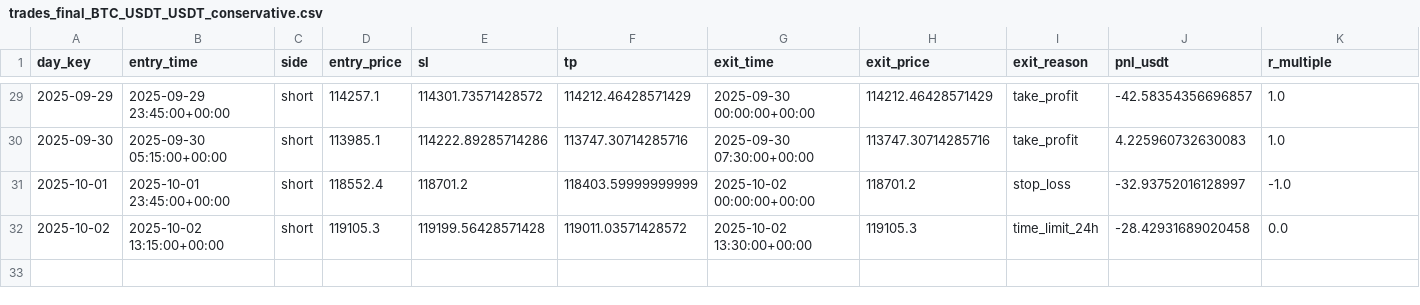
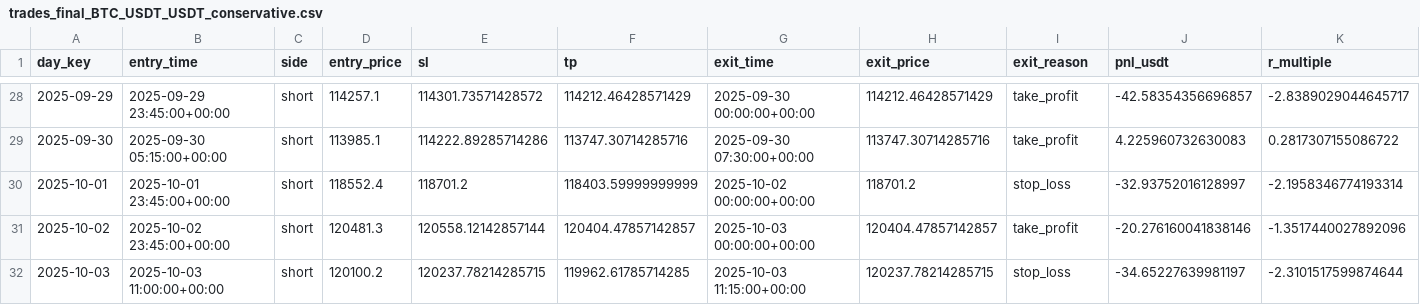
Before and after one commit to LautaroIbanez/One_Trade, a CSV file: data/trades_final_BTC_USDT_USDT_conservative.csv, drawn as a sheet; only a part is shown, gaps mark what is left out; addresses are those after the commit; rows hold the shown columns only; the diff covers the shown part only; the diff names each change by its address in the sheet, - before the commit and + after, or states it on an @@ line.

```diff
--- a/data/trades_final_BTC_USDT_USDT_conservative.csv
+++ b/data/trades_final_BTC_USDT_USDT_conservative.csv
-K28 (r_multiple): 1.0
+K28 (r_multiple): -2.8389029044645717
-K29 (r_multiple): 1.0
+K29 (r_multiple): 0.2817307155086722
-K30 (r_multiple): -1.0
+K30 (r_multiple): -2.1958346774193314
-B31 (entry_time): 2025-10-02 13:15:00+00:00
+B31 (entry_time): 2025-10-02 23:45:00+00:00
-D31 (entry_price): 119105.3
+D31 (entry_price): 120481.3
-E31 (sl): 119199.56428571428
+E31 (sl): 120558.12142857144
-F31 (tp): 119011.03571428572
+F31 (tp): 120404.47857142857
-G31 (exit_time): 2025-10-02 13:30:00+00:00
+G31 (exit_time): 2025-10-03 00:00:00+00:00
-H31 (exit_price): 119105.3
+H31 (exit_price): 120404.47857142857
-I31 (exit_reason): time_limit_24h
+I31 (exit_reason): take_profit
-J31 (pnl_usdt): -28.42931689020458
+J31 (pnl_usdt): -20.276160041838146
-K31 (r_multiple): 0.0
+K31 (r_multiple): -1.3517440027892096
+row 32: 2025-10-03 | 2025-10-03 11:00:00+00:00 | short | 120100.2 | 120237.78214285715 | 119962.61785714285 | 2025-10-03 11:15:00+00:00 | 120237.78214285715 | stop_loss | -34.65227639981197 | -2.3101517599874644
```
Also changed, not shown: 1 removed row and 26 edited cells elsewhere in this file, data/trades_final_BTC_USDT_USDT_aggressive.csv, data/trades_final_BTC_USDT_USDT_moderate.csv, 13 other files.
